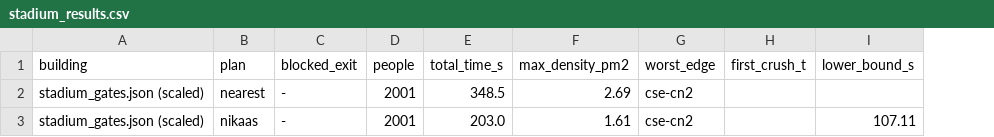
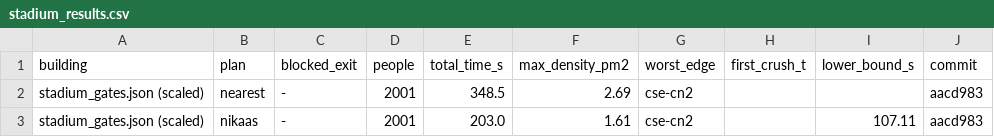
Before and after one commit to AyushVUpadhye/Nikaas, a CSV file: runs/stadium_results.csv, drawn as a sheet; the diff names each change by its address in the sheet, - before the commit and + after, or states it on an @@ line.

Commit message:
fix(report): handle runs that did not finish; stadium results in RESULTS.md and on the Evidence page

```diff
--- a/runs/stadium_results.csv
+++ b/runs/stadium_results.csv
+column J (commit), rows 2-3: aacd983 | aacd983
```
Also changed, not shown: 7 other files.
